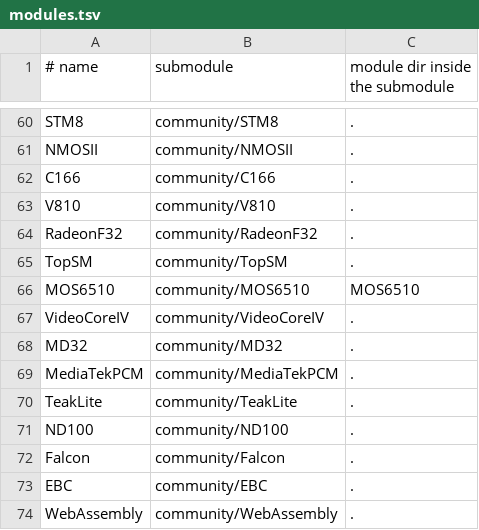
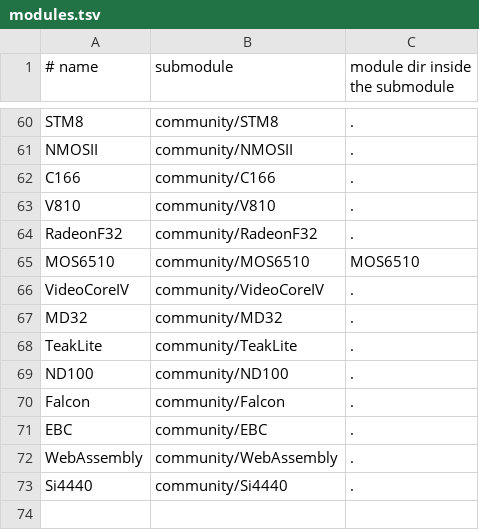
Before and after one commit to aleph-void/Ghidra-Rare, a TSV file: community/modules.tsv, drawn as a sheet; only a part is shown, gaps mark what is left out.

```diff
--- a/community/modules.tsv
+++ b/community/modules.tsv
@@ -64,3 +64,2 @@ V810	community/V810	.
 RadeonF32	community/RadeonF32	.
-TopSM	community/TopSM	.
 MOS6510	community/MOS6510	MOS6510
@@ -68,3 +67,2 @@ VideoCoreIV	community/VideoCoreIV	.
 MD32	community/MD32	.
-MediaTekPCM	community/MediaTekPCM	.
 TeakLite	community/TeakLite	.
@@ -74 +72,2 @@ EBC	community/EBC	.
 WebAssembly	community/WebAssembly	.
+Si4440	community/Si4440	.
```
Also changed, not shown: 3 other files.
